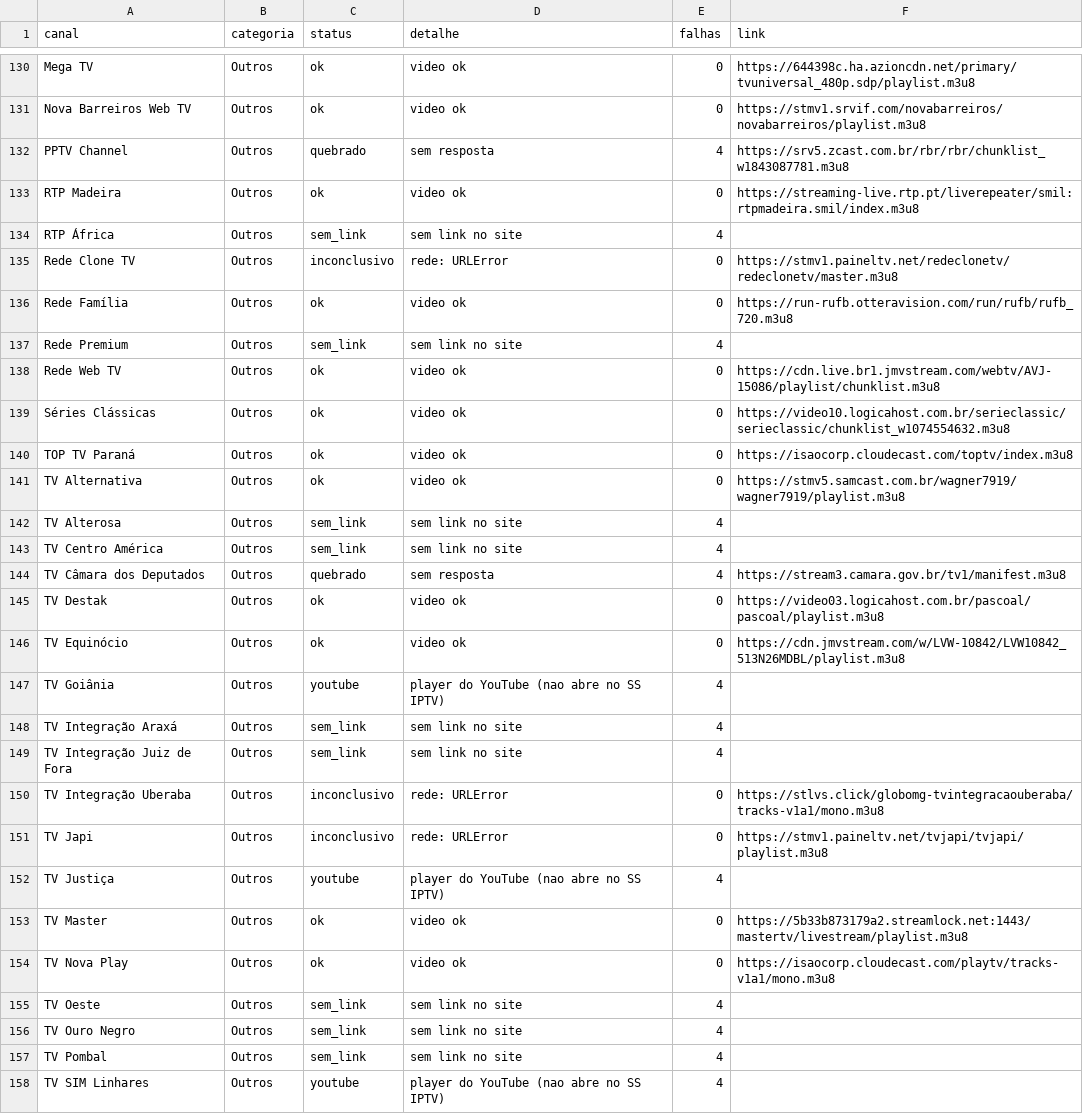
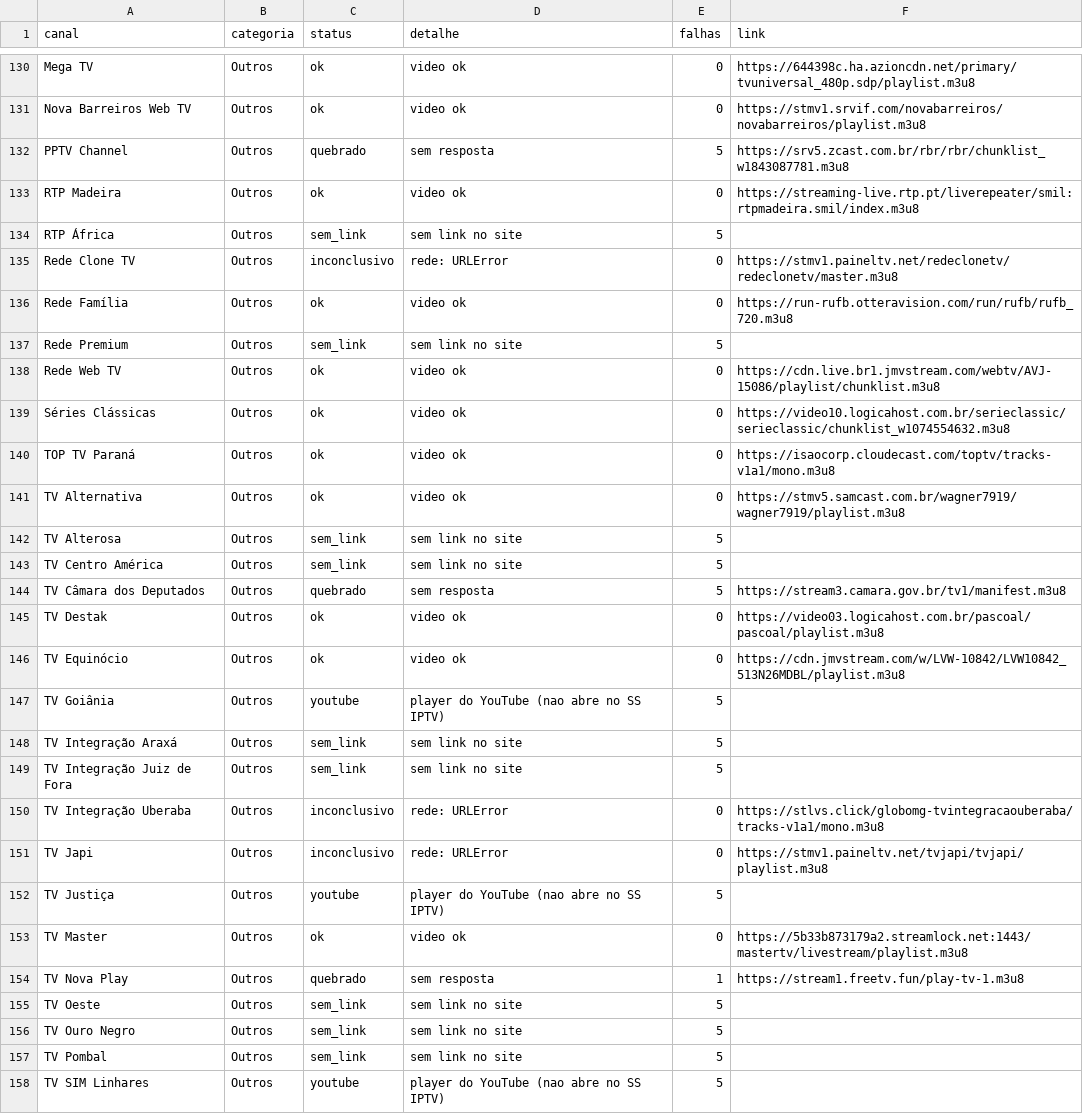
Before and after one commit to josemtocco/fotodicas, a CSV file: relatorio_teste.csv, drawn as a sheet; only a part is shown, gaps mark what is left out; the diff covers the shown part only.

```diff
--- a/relatorio_teste.csv
+++ b/relatorio_teste.csv
@@ -131,28 +131,28 @@ Mega TV;Outros;ok;video ok;0;https://644398c.ha.azioncdn.net/primary/tvuniversal
 Nova Barreiros Web TV;Outros;ok;video ok;0;https://stmv1.srvif.com/novabarreiros/novabarreiros/playlist.m3u8
-PPTV Channel;Outros;quebrado;sem resposta;4;https://srv5.zcast.com.br/rbr/rbr/chunklist_w1843087781.m3u8
+PPTV Channel;Outros;quebrado;sem resposta;5;https://srv5.zcast.com.br/rbr/rbr/chunklist_w1843087781.m3u8
 RTP Madeira;Outros;ok;video ok;0;https://streaming-live.rtp.pt/liverepeater/smil:rtpmadeira.smil/index.m3u8
-RTP África;Outros;sem_link;sem link no site;4;
+RTP África;Outros;sem_link;sem link no site;5;
 Rede Clone TV;Outros;inconclusivo;rede: URLError;0;https://stmv1.paineltv.net/redeclonetv/redeclonetv/master.m3u8
 Rede Família;Outros;ok;video ok;0;https://run-rufb.otteravision.com/run/rufb/rufb_720.m3u8
-Rede Premium;Outros;sem_link;sem link no site;4;
+Rede Premium;Outros;sem_link;sem link no site;5;
 Rede Web TV;Outros;ok;video ok;0;https://cdn.live.br1.jmvstream.com/webtv/AVJ-15086/playlist/chunklist.m3u8
 Séries Clássicas;Outros;ok;video ok;0;https://video10.logicahost.com.br/serieclassic/serieclassic/chunklist_w1074554632.m3u8
-TOP TV Paraná;Outros;ok;video ok;0;https://isaocorp.cloudecast.com/toptv/index.m3u8
+TOP TV Paraná;Outros;ok;video ok;0;https://isaocorp.cloudecast.com/toptv/tracks-v1a1/mono.m3u8
 TV Alternativa;Outros;ok;video ok;0;https://stmv5.samcast.com.br/wagner7919/wagner7919/playlist.m3u8
-TV Alterosa;Outros;sem_link;sem link no site;4;
-TV Centro América;Outros;sem_link;sem link no site;4;
-TV Câmara dos Deputados;Outros;quebrado;sem resposta;4;https://stream3.camara.gov.br/tv1/manifest.m3u8
+TV Alterosa;Outros;sem_link;sem link no site;5;
+TV Centro América;Outros;sem_link;sem link no site;5;
+TV Câmara dos Deputados;Outros;quebrado;sem resposta;5;https://stream3.camara.gov.br/tv1/manifest.m3u8
 TV Destak;Outros;ok;video ok;0;https://video03.logicahost.com.br/pascoal/pascoal/playlist.m3u8
 TV Equinócio;Outros;ok;video ok;0;https://cdn.jmvstream.com/w/LVW-10842/LVW10842_513N26MDBL/playlist.m3u8
-TV Goiânia;Outros;youtube;player do YouTube (nao abre no SS IPTV);4;
-TV Integração Araxá;Outros;sem_link;sem link no site;4;
-TV Integração Juiz de Fora;Outros;sem_link;sem link no site;4;
+TV Goiânia;Outros;youtube;player do YouTube (nao abre no SS IPTV);5;
+TV Integração Araxá;Outros;sem_link;sem link no site;5;
+TV Integração Juiz de Fora;Outros;sem_link;sem link no site;5;
 TV Integração Uberaba;Outros;inconclusivo;rede: URLError;0;https://stlvs.click/globomg-tvintegracaouberaba/tracks-v1a1/mono.m3u8
 TV Japi;Outros;inconclusivo;rede: URLError;0;https://stmv1.paineltv.net/tvjapi/tvjapi/playlist.m3u8
-TV Justiça;Outros;youtube;player do YouTube (nao abre no SS IPTV);4;
+TV Justiça;Outros;youtube;player do YouTube (nao abre no SS IPTV);5;
 TV Master;Outros;ok;video ok;0;https://5b33b873179a2.streamlock.net:1443/mastertv/livestream/playlist.m3u8
-TV Nova Play;Outros;ok;video ok;0;https://isaocorp.cloudecast.com/playtv/tracks-v1a1/mono.m3u8
-TV Oeste;Outros;sem_link;sem link no site;4;
-TV Ouro Negro;Outros;sem_link;sem link no site;4;
-TV Pombal;Outros;sem_link;sem link no site;4;
-TV SIM Linhares;Outros;youtube;player do YouTube (nao abre no SS IPTV);4;
+TV Nova Play;Outros;quebrado;sem resposta;1;https://stream1.freetv.fun/play-tv-1.m3u8
+TV Oeste;Outros;sem_link;sem link no site;5;
+TV Ouro Negro;Outros;sem_link;sem link no site;5;
+TV Pombal;Outros;sem_link;sem link no site;5;
+TV SIM Linhares;Outros;youtube;player do YouTube (nao abre no SS IPTV);5;
```
Also changed, not shown: 146 edited cells elsewhere in this file, 2 other files.
